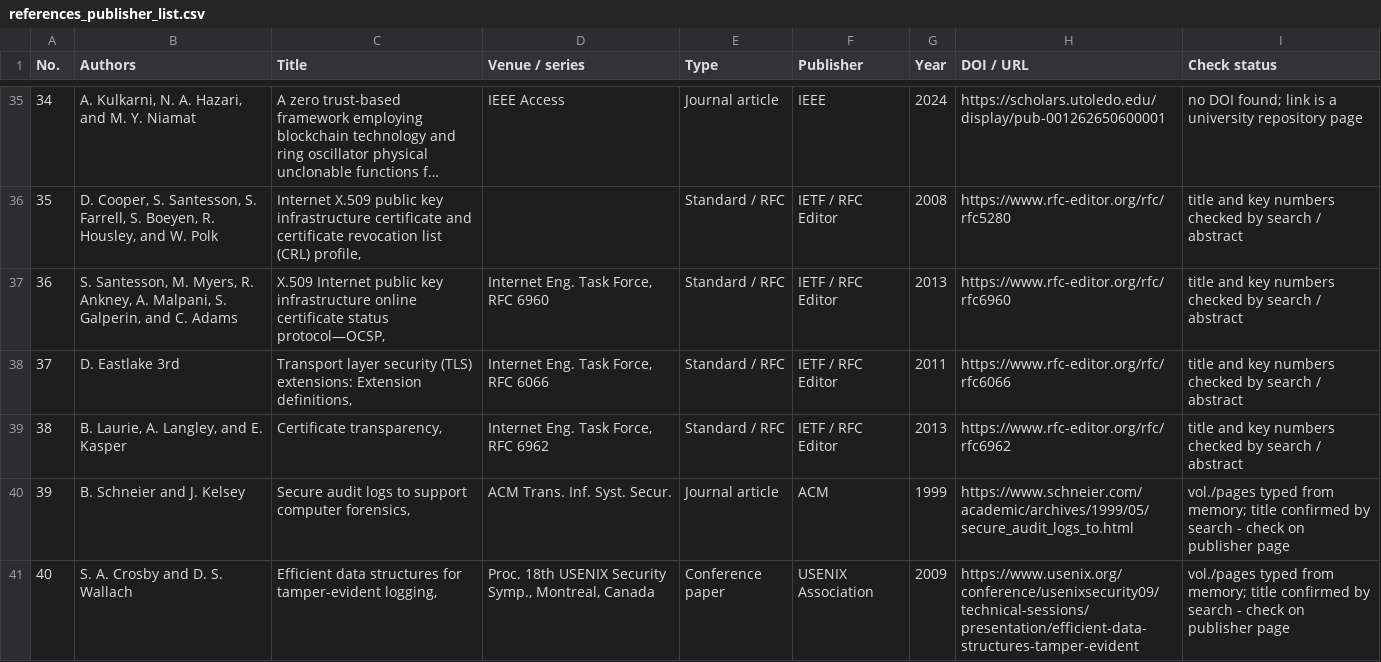
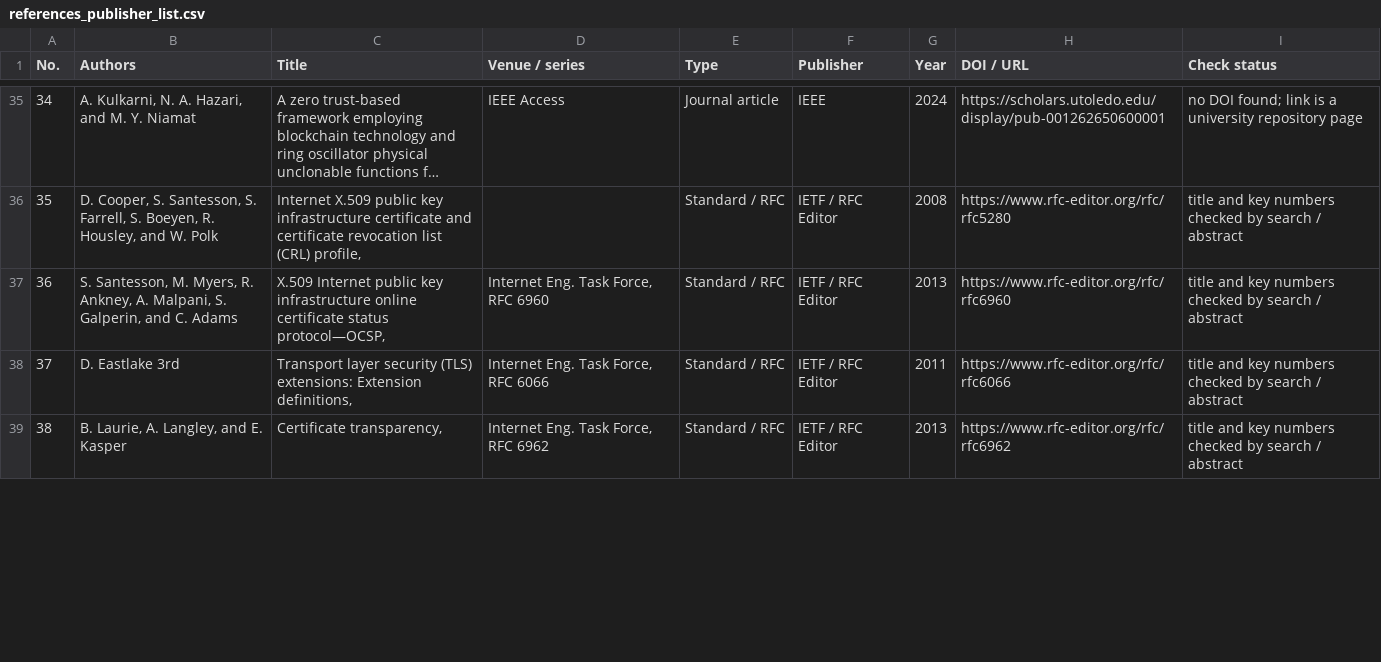
Before and after one commit to irfanrazanaqvi/bc-zta-iiot-experiments, a CSV file: paper/references_publisher_list.csv, drawn as a sheet; only a part is shown, gaps mark what is left out; long unchanged cells end in …; removed rows and columns are numbered as before the commit, all else as after; the diff covers the shown part only; the diff names each change by its address in the sheet, - before the commit and + after, or states it on an @@ line.

```diff
--- a/paper/references_publisher_list.csv
+++ b/paper/references_publisher_list.csv
@@ column A (No.) renumbered from row 22 down @@
-row 40: 39 | B. Schneier and J. Kelsey | Secure audit logs to support computer forensics, | ACM Trans. Inf. Syst. Secur. | Journal article | ACM | 1999 | https://www.schneier.com/academic/archives/1999/05/secure_audit_logs_to.html | vol./pages typed from memory; title confirmed by search - check on publisher page
-row 41: 40 | S. A. Crosby and D. S. Wallach | Efficient data structures for tamper-evident logging, | Proc. 18th USENIX Security Symp., Montreal, Canada | Conference paper | USENIX Association | 2009 | https://www.usenix.org/conference/usenixsecurity09/technical-sessions/presentation/efficient-data-structures-tamper-evident | vol./pages typed from memory; title confirmed by search - check on publisher page
```
Also changed, not shown: 2 added rows and 2 removed rows elsewhere in this file, 7 other files.
